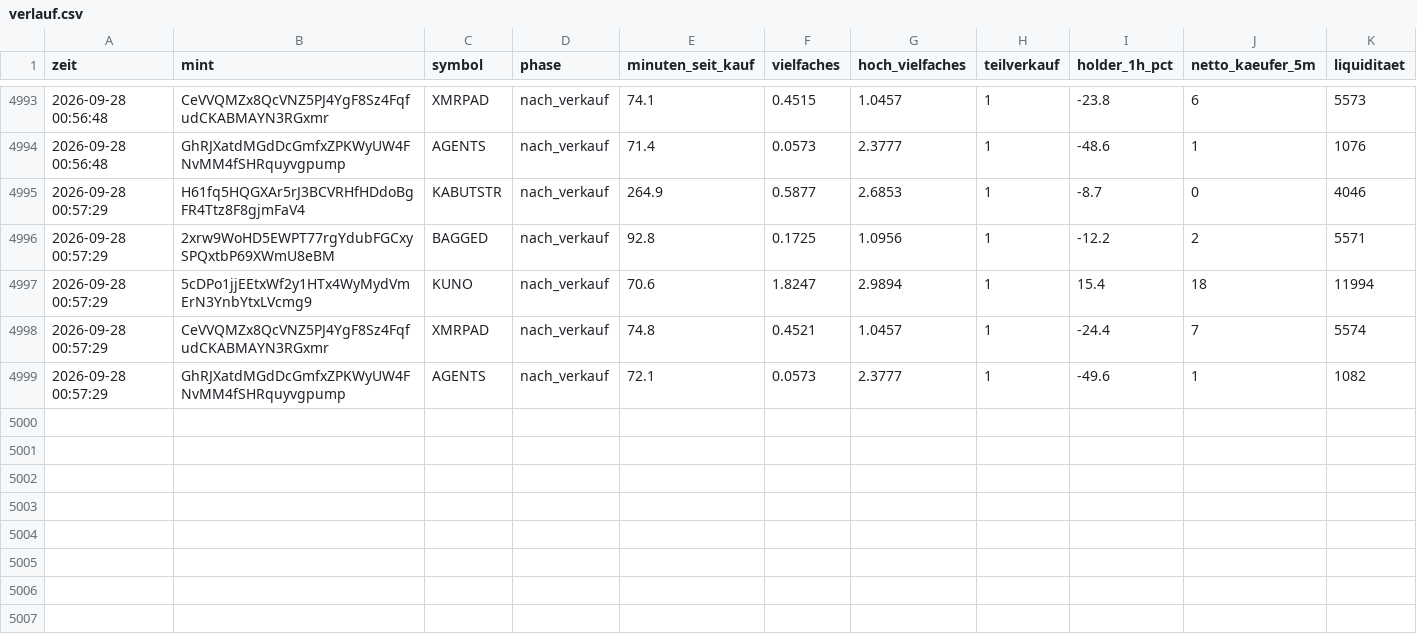
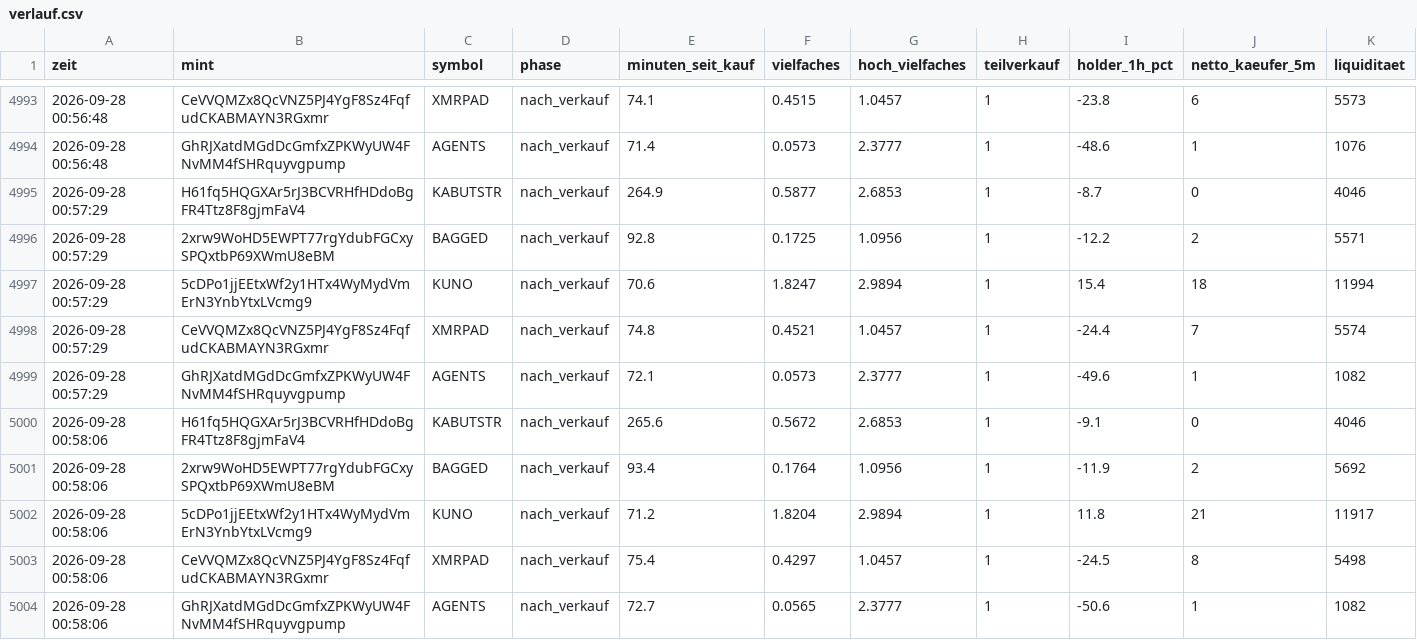
Before and after one commit to Jubosaurus/solana-meme-paperbot, a CSV file: verlauf.csv, drawn as a sheet; only a part is shown, gaps mark what is left out; rows hold the shown columns only; the diff names each change by its address in the sheet, - before the commit and + after, or states it on an @@ line.

```diff
--- a/verlauf.csv
+++ b/verlauf.csv
+row 5000: 2026-09-28 00:58:06 | H61fq5HQGXAr5rJ3BCVRHfHDdoBgFR4Ttz8F8gjmFaV4 | KABUTSTR | nach_verkauf | 265.6 | 0.5672 | 2.6853 | 1 | -9.1 | 0 | 4046
+row 5001: 2026-09-28 00:58:06 | 2xrw9WoHD5EWPT77rgYdubFGCxySPQxtbP69XWmU8eBM | BAGGED | nach_verkauf | 93.4 | 0.1764 | 1.0956 | 1 | -11.9 | 2 | 5692
+row 5002: 2026-09-28 00:58:06 | 5cDPo1jjEEtxWf2y1HTx4WyMydVmErN3YnbYtxLVcmg9 | KUNO | nach_verkauf | 71.2 | 1.8204 | 2.9894 | 1 | 11.8 | 21 | 11917
+row 5003: 2026-09-28 00:58:06 | CeVVQMZx8QcVNZ5PJ4YgF8Sz4FqfudCKABMAYN3RGxmr | XMRPAD | nach_verkauf | 75.4 | 0.4297 | 1.0457 | 1 | -24.5 | 8 | 5498
+row 5004: 2026-09-28 00:58:06 | GhRJXatdMGdDcGmfxZPKWyUW4FNvMM4fSHRquyvgpump | AGENTS | nach_verkauf | 72.7 | 0.0565 | 2.3777 | 1 | -50.6 | 1 | 1082
```
Also changed, not shown: 2 other files.
